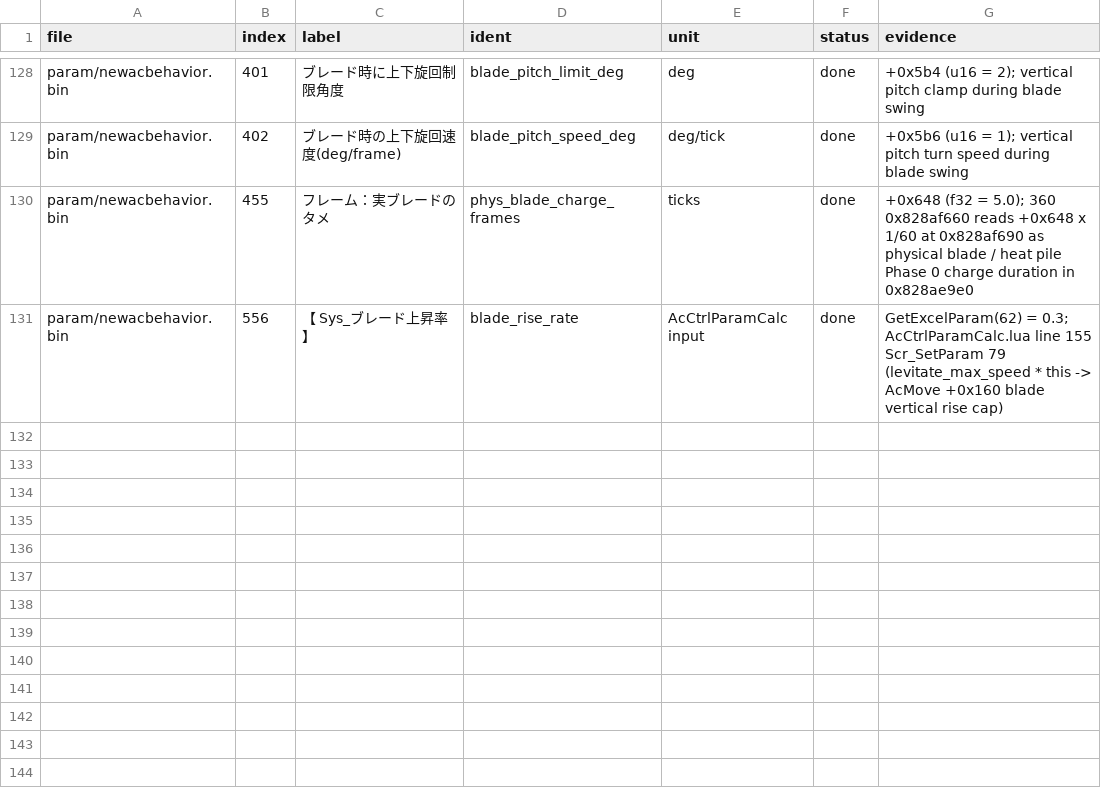
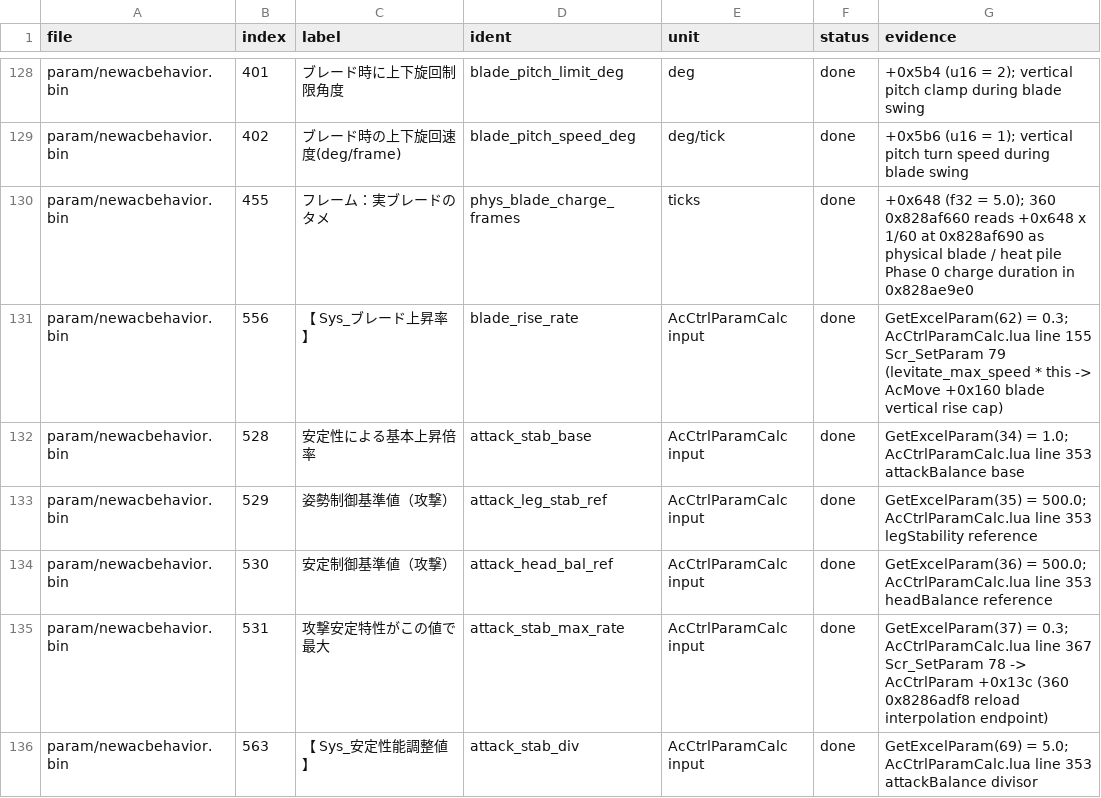
Before and after one commit to ninjagodino/ArmoredCoreRustRewrite, a CSV file: sheets/tuning_fields.csv, drawn as a sheet; only a part is shown, gaps mark what is left out.

```diff
--- a/sheets/tuning_fields.csv
+++ b/sheets/tuning_fields.csv
@@ -131 +131,6 @@ param/newacbehavior.bin,455,フレーム：実ブレードのタメ,phys_blade_c
 param/newacbehavior.bin,556,【 Sys_ブレード上昇率 】,blade_rise_rate,AcCtrlParamCalc input,done,"GetExcelParam(62) = 0.3; AcCtrlParamCalc.lua line 155 Scr_SetParam 79 (levitate_max_speed * this -> AcMove +0x160 blade vertical rise cap)"
+param/newacbehavior.bin,528,安定性による基本上昇倍率,attack_stab_base,AcCtrlParamCalc input,done,"GetExcelParam(34) = 1.0; AcCtrlParamCalc.lua line 353 attackBalance base"
+param/newacbehavior.bin,529,姿勢制御基準値（攻撃）,attack_leg_stab_ref,AcCtrlParamCalc input,done,"GetExcelParam(35) = 500.0; AcCtrlParamCalc.lua line 353 legStability reference"
+param/newacbehavior.bin,530,安定制御基準値（攻撃）,attack_head_bal_ref,AcCtrlParamCalc input,done,"GetExcelParam(36) = 500.0; AcCtrlParamCalc.lua line 353 headBalance reference"
+param/newacbehavior.bin,531,攻撃安定特性がこの値で最大,attack_stab_max_rate,AcCtrlParamCalc input,done,"GetExcelParam(37) = 0.3; AcCtrlParamCalc.lua line 367 Scr_SetParam 78 -> AcCtrlParam +0x13c (360 0x8286adf8 reload interpolation endpoint)"
+param/newacbehavior.bin,563,【 Sys_安定性能調整値 】,attack_stab_div,AcCtrlParamCalc input,done,"GetExcelParam(69) = 5.0; AcCtrlParamCalc.lua line 353 attackBalance divisor"
```
Also changed, not shown: sheets/ac_ctrl_calc.csv, sheets/ac_part_fields.csv, 8 other files.
